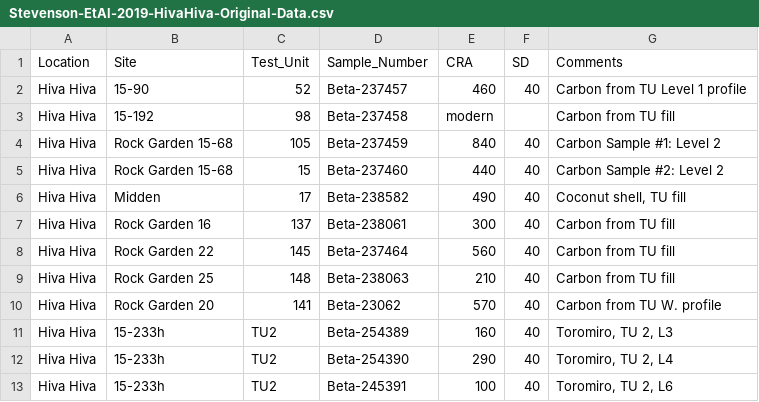
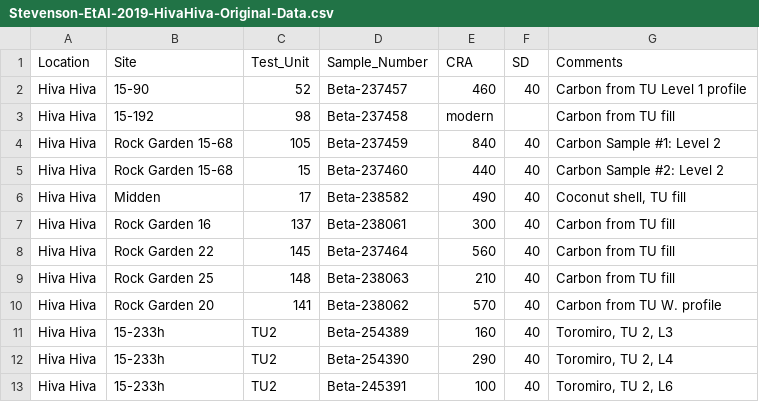
Before and after one commit to clipo/rapanui-radiocarbon, a CSV file: data/Stevenson-EtAl-2019-HivaHiva-Original-Data.csv, drawn as a sheet.

Commit message:
Update Stevenson-EtAl-2019-HivaHiva-Original-Data.csv

```diff
--- a/data/Stevenson-EtAl-2019-HivaHiva-Original-Data.csv
+++ b/data/Stevenson-EtAl-2019-HivaHiva-Original-Data.csv
@@ -9,3 +9,3 @@ Hiva Hiva,Rock Garden 22,145,Beta-237464,560,40,Carbon from TU fill
 Hiva Hiva,Rock Garden 25,148,Beta-238063,210,40,Carbon from TU fill
-Hiva Hiva,Rock Garden 20,141,Beta-23062,570,40,Carbon from TU W. profile
+Hiva Hiva,Rock Garden 20,141,Beta-238062,570,40,Carbon from TU W. profile
 Hiva Hiva,15-233h,TU2,Beta-254389,160,40,"Toromiro, TU 2, L3"
```
